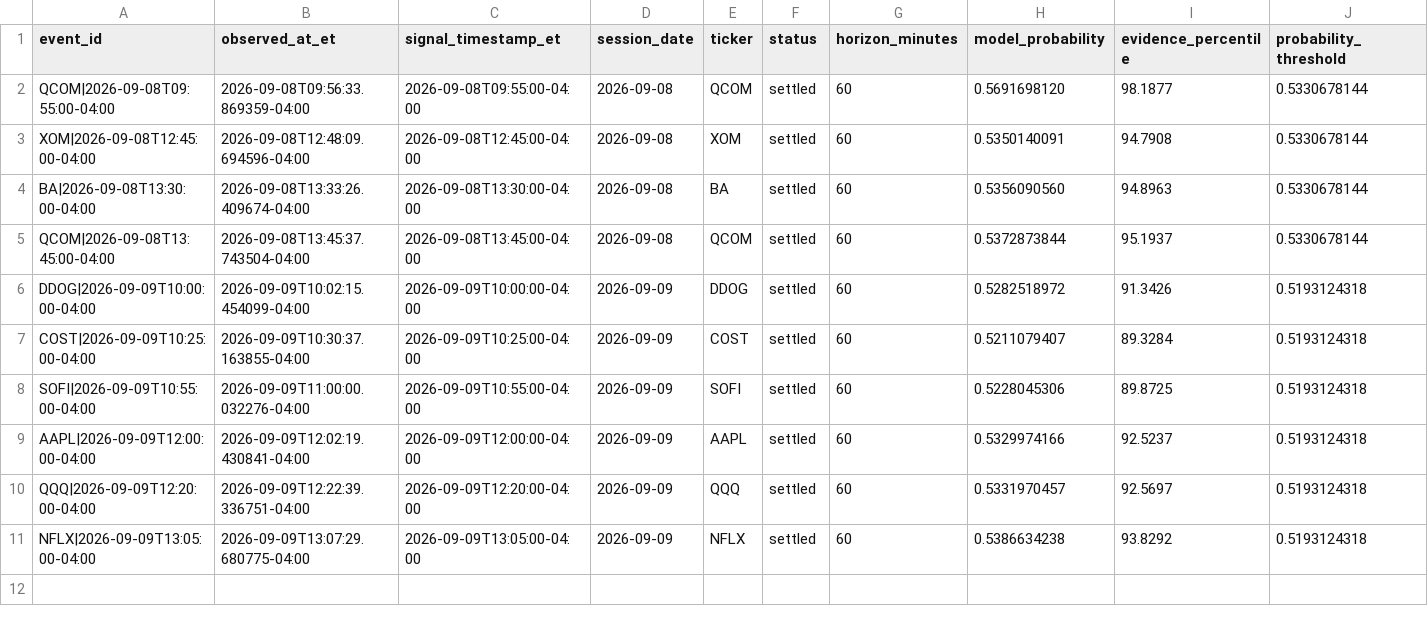
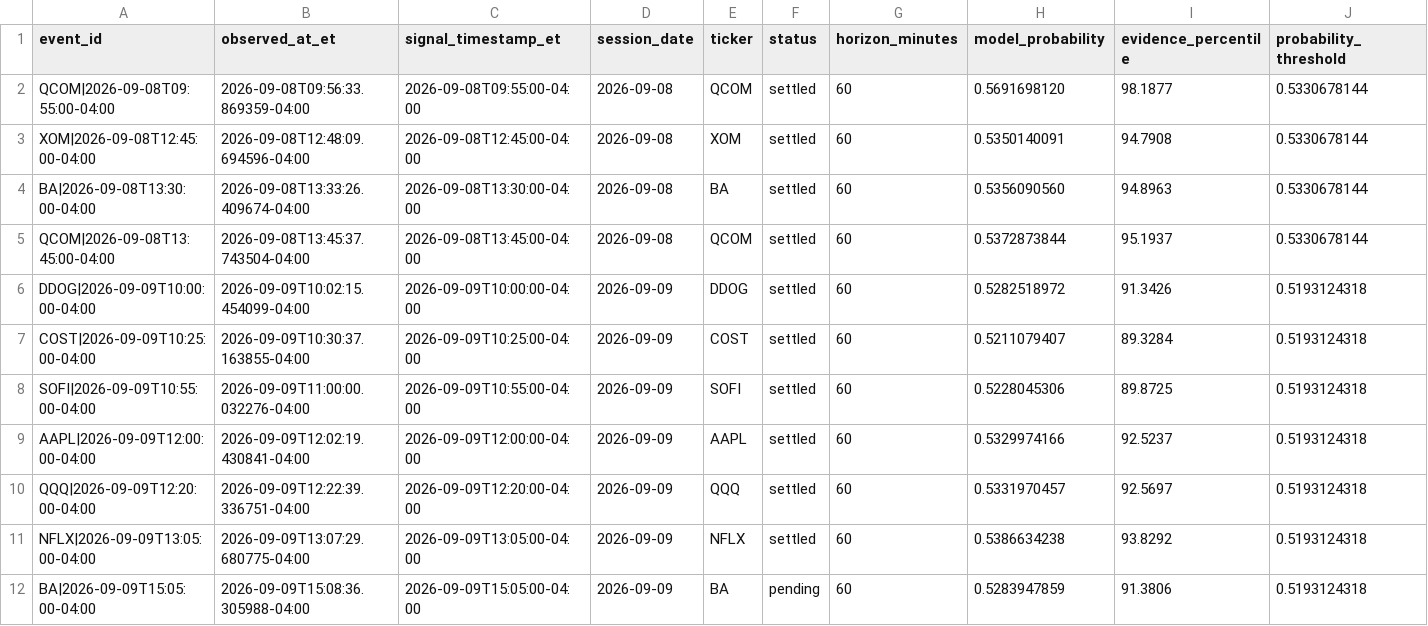
Before and after one commit to lamyapowell21-web/clarity-market-mobile, a CSV file: forward_test_events.csv, drawn as a sheet; only a part is shown; rows hold the shown columns only; the diff names each change by its address in the sheet, - before the commit and + after, or states it on an @@ line.

```diff
--- a/forward_test_events.csv
+++ b/forward_test_events.csv
+row 12: BA|2026-09-09T15:05:00-04:00 | 2026-09-09T15:08:36.305988-04:00 | 2026-09-09T15:05:00-04:00 | 2026-09-09 | BA | pending | 60 | 0.5283947859 | 91.3806 | 0.5193124318
```
Also changed, not shown: 1 other file.
